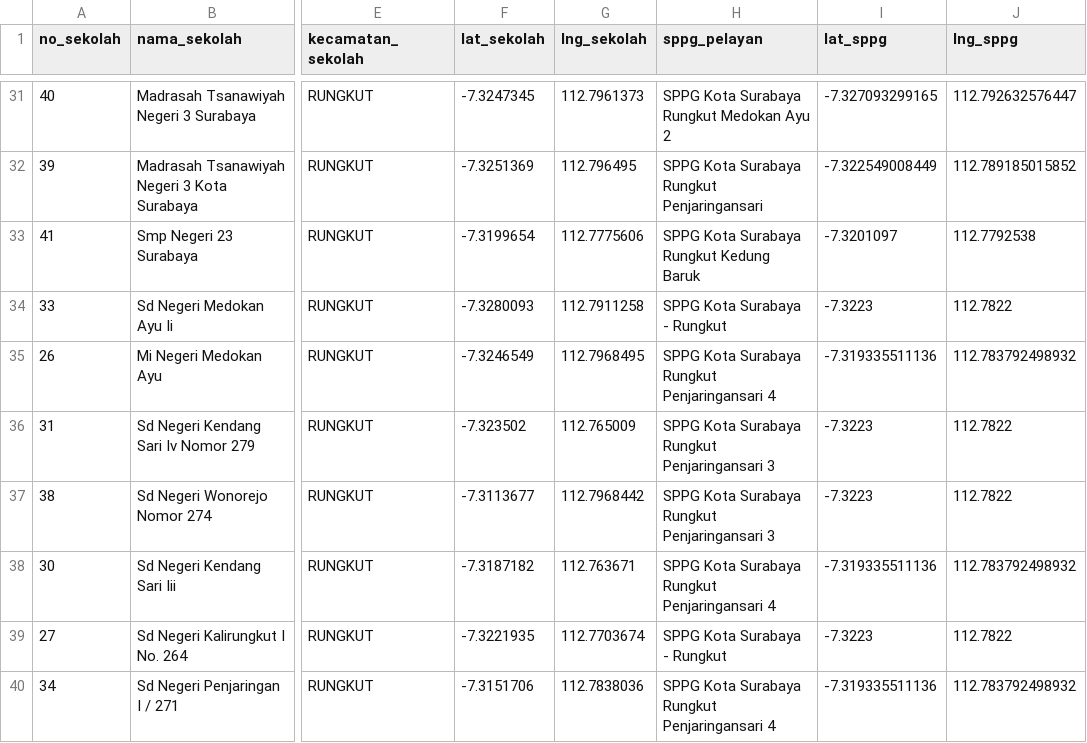
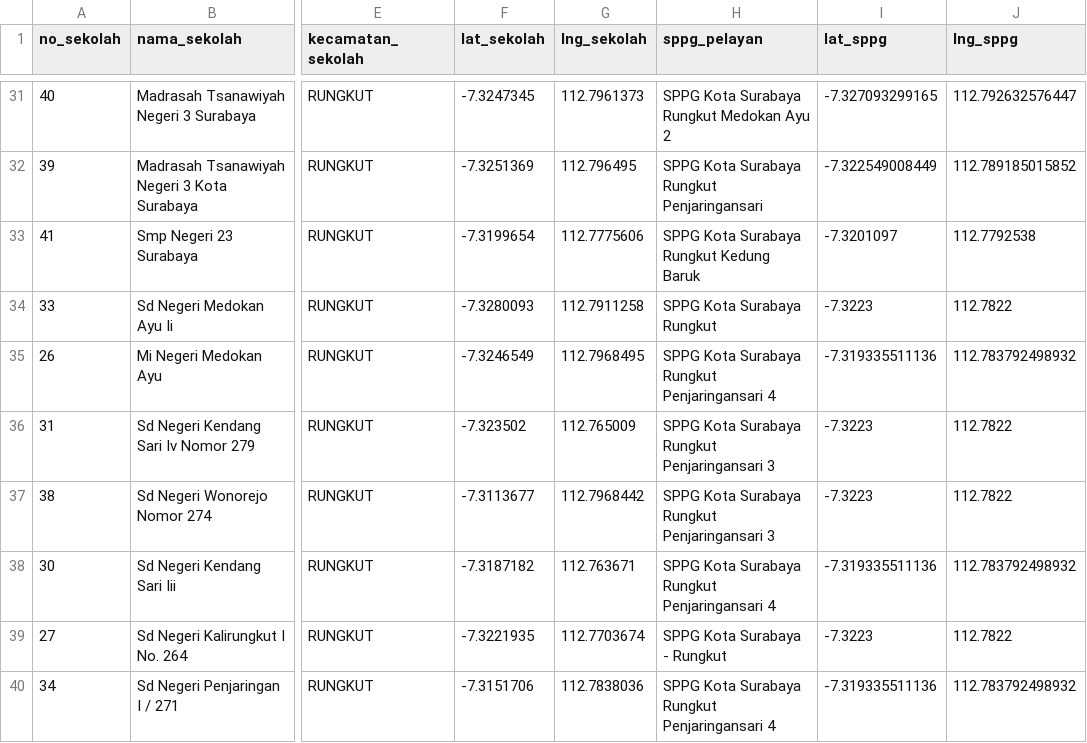
Before and after one commit to Bagas-Rafi-Dewantara/VRP-MBG-Surabaya-Timur, a CSV file: data/clustered_data.csv, drawn as a sheet; only a part is shown, gaps mark what is left out; the diff names each change by its address in the sheet, - before the commit and + after, or states it on an @@ line.

Commit message:
reformat data sppg

```diff
--- a/data/clustered_data.csv
+++ b/data/clustered_data.csv
-H34 (sppg_pelayan): SPPG Kota Surabaya - Rungkut
+H34 (sppg_pelayan): SPPG Kota Surabaya Rungkut
```
Also changed, not shown: data/sppg_surabaya_timur.csv, 4 other files.
